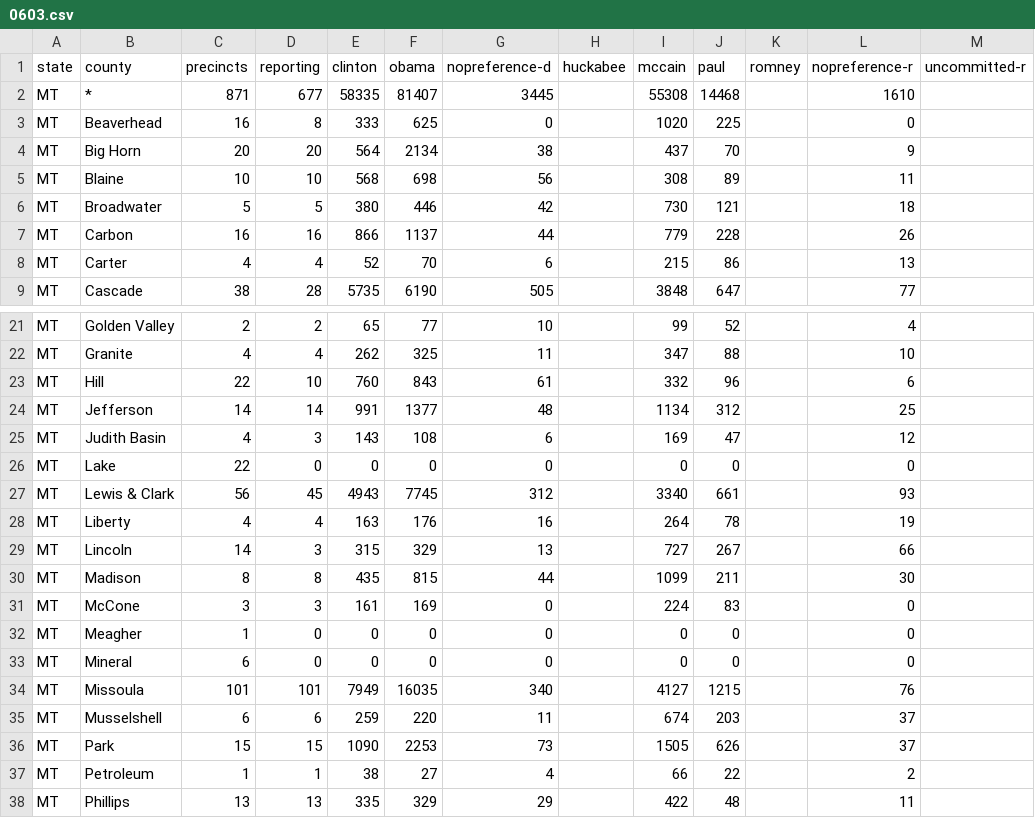
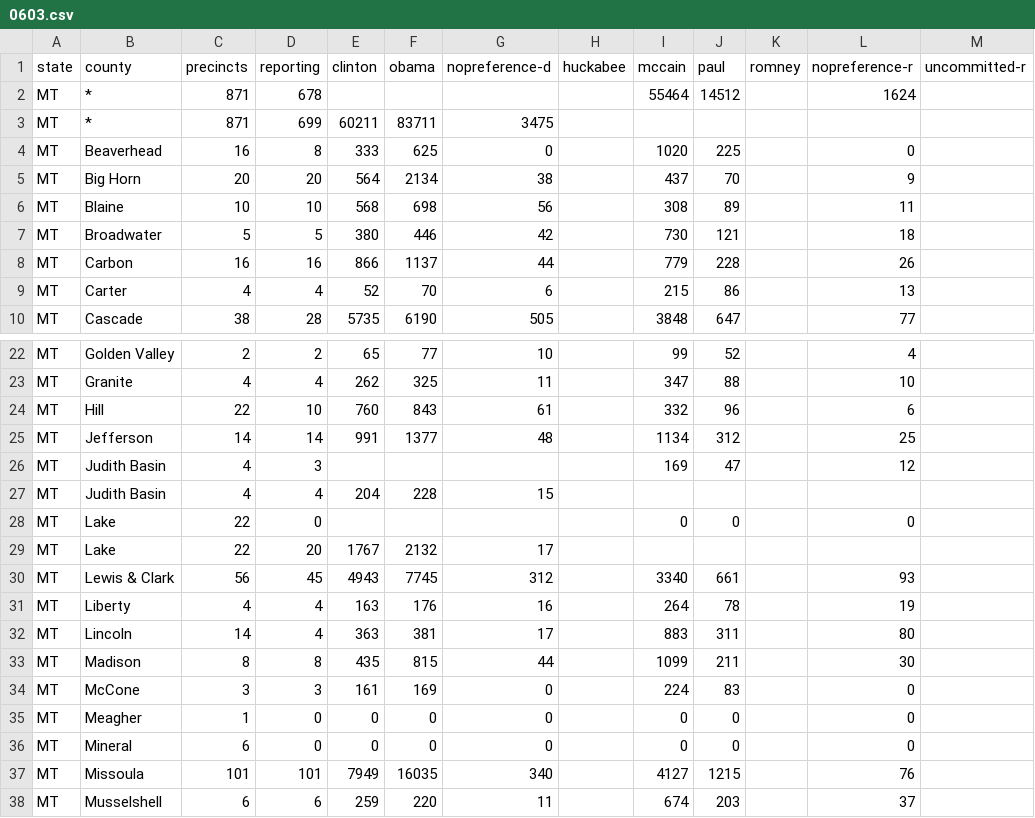
Before and after one commit to geary/primary-maps-2008-data, a CSV file: votes/0603.csv, drawn as a sheet; only a part is shown, gaps mark what is left out; the shorter side is filled out with more unchanged rows.

Commit message:
Vote update

```diff
--- a/votes/0603.csv
+++ b/votes/0603.csv
@@ -1,3 +1,4 @@
 state,county,precincts,reporting,clinton,obama,nopreference-d,huckabee,mccain,paul,romney,nopreference-r,uncommitted-r
-MT,*,871,677,58335,81407,3445,,55308,14468,,1610,
+MT,*,871,678,,,,,55464,14512,,1624,
+MT,*,871,699,60211,83711,3475,,,,,,
 MT,Beaverhead,16,8,333,625,0,,1020,225,,0,
@@ -24,7 +25,9 @@ MT,Hill,22,10,760,843,61,,332,96,,6,
 MT,Jefferson,14,14,991,1377,48,,1134,312,,25,
-MT,Judith Basin,4,3,143,108,6,,169,47,,12,
-MT,Lake,22,0,0,0,0,,0,0,,0,
+MT,Judith Basin,4,3,,,,,169,47,,12,
+MT,Judith Basin,4,4,204,228,15,,,,,,
+MT,Lake,22,0,,,,,0,0,,0,
+MT,Lake,22,20,1767,2132,17,,,,,,
 MT,Lewis & Clark,56,45,4943,7745,312,,3340,661,,93,
 MT,Liberty,4,4,163,176,16,,264,78,,19,
-MT,Lincoln,14,3,315,329,13,,727,267,,66,
+MT,Lincoln,14,4,363,381,17,,883,311,,80,
 MT,Madison,8,8,435,815,44,,1099,211,,30,
```
Also changed, not shown: 4 other files.
